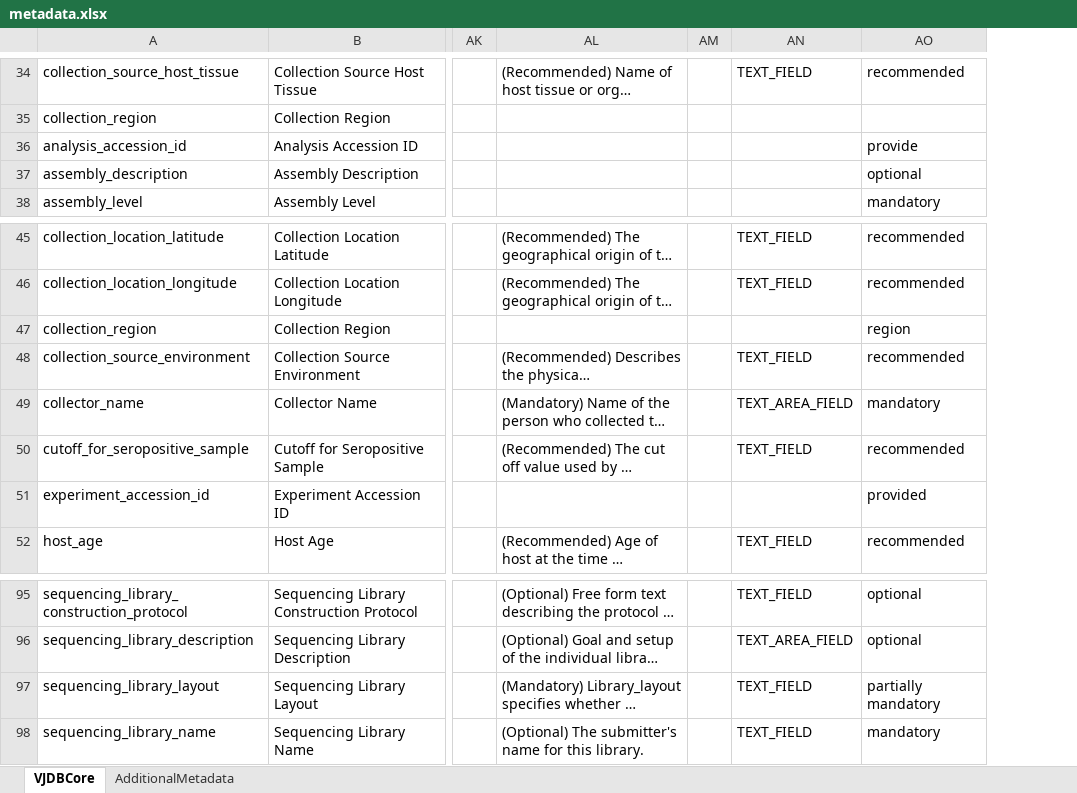
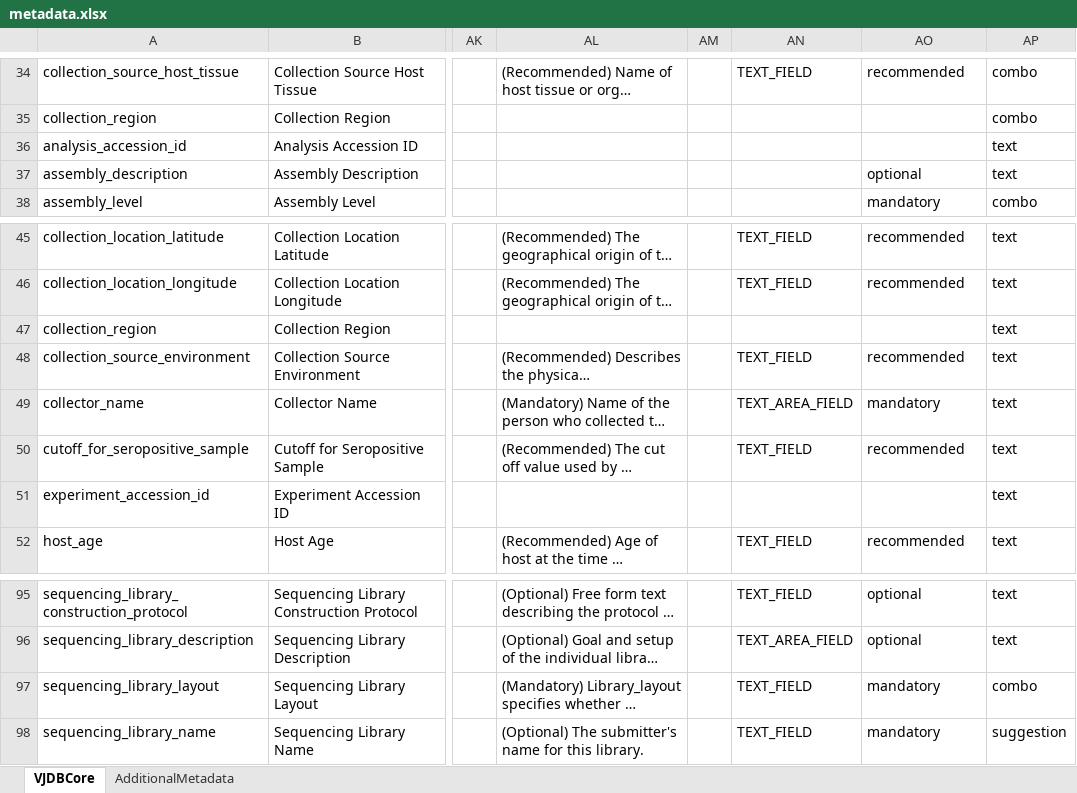
Before and after one commit to bio-informatician/virjendb_metadata, an Excel workbook: metadata.xlsx, sheet VJDBCore, drawn as a sheet; only a part is shown, gaps mark what is left out; long unchanged cells end in …; values as stored, in another font and other column widths than the file's, no borders; conditional formats not drawn; the diff covers the shown part only; the diff names each change by its address in the sheet, - before the commit and + after, or states it on an @@ line.

```diff
--- a/metadata.xlsx (sheet VJDBCore)
+++ b/metadata.xlsx (sheet VJDBCore)
+column AP, rows 34-38: combo | combo | text | text | combo; rows 45-52: all text; rows 95-98: text | text | combo | suggestion
-AO36: provide
+AO36: (empty)
-AO47: region
+AO47: (empty)
-AO51: provided
+AO51: (empty)
-AO97: partially mandatory
+AO97: mandatory
```
Also changed, not shown: 9 edited cells elsewhere in this sheet, 1 other file.
